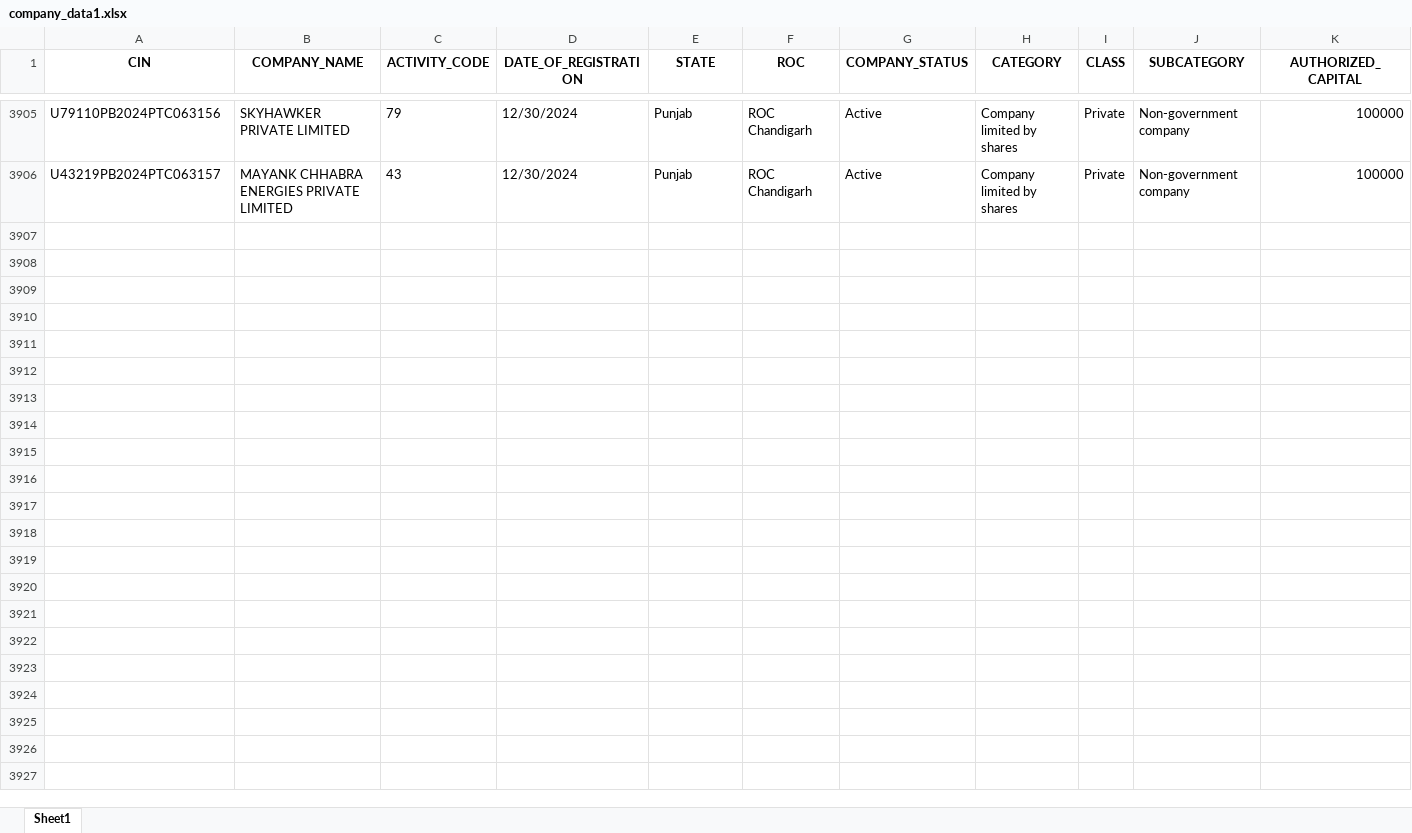
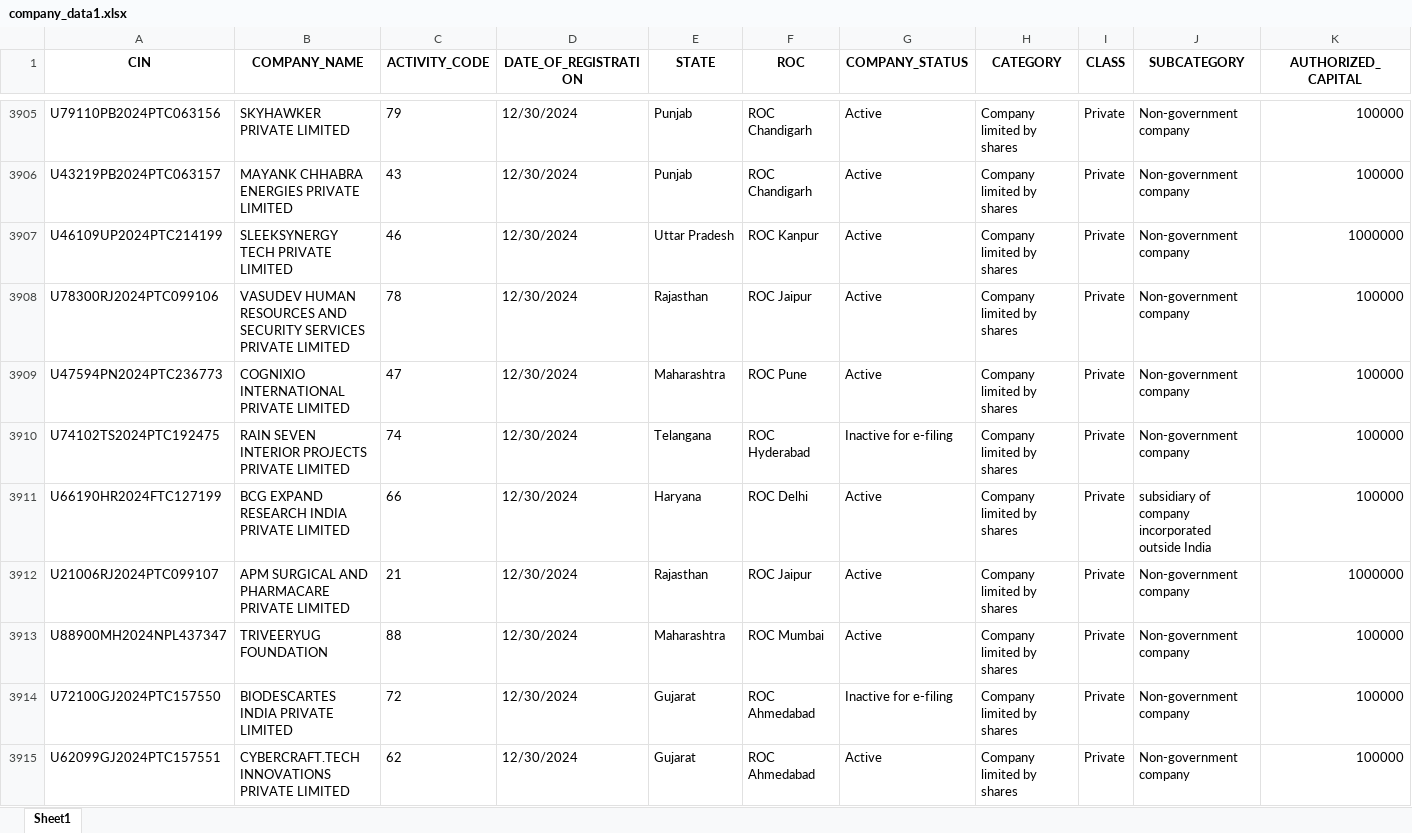
Before and after one commit to AbhinavChebrolu/99Papers-v2-singlerun, an Excel workbook: company_data1.xlsx, sheet Sheet1, drawn as a sheet; only a part is shown, gaps mark what is left out; values as stored, in another font and other column widths than the file's, no borders; rows hold the shown columns only; the diff covers the shown part only; the diff names each change by its address in the sheet, - before the commit and + after, or states it on an @@ line.

```diff
--- a/company_data1.xlsx (sheet Sheet1)
+++ b/company_data1.xlsx (sheet Sheet1)
+row 3907: U46109UP2024PTC214199 | SLEEKSYNERGY TECH PRIVATE LIMITED | 46 | 12/30/2024 | Uttar Pradesh | ROC Kanpur | Active | Company limited by shares | Private | Non-government company | 1000000
+row 3908: U78300RJ2024PTC099106 | VASUDEV HUMAN RESOURCES AND SECURITY SERVICES PRIVATE LIMITED | 78 | 12/30/2024 | Rajasthan | ROC Jaipur | Active | Company limited by shares | Private | Non-government company | 100000
+row 3909: U47594PN2024PTC236773 | COGNIXIO INTERNATIONAL PRIVATE LIMITED | 47 | 12/30/2024 | Maharashtra | ROC Pune | Active | Company limited by shares | Private | Non-government company | 100000
+row 3910: U74102TS2024PTC192475 | RAIN SEVEN INTERIOR PROJECTS PRIVATE LIMITED | 74 | 12/30/2024 | Telangana | ROC Hyderabad | Inactive for e-filing | Company limited by shares | Private | Non-government company | 100000
+row 3911: U66190HR2024FTC127199 | BCG EXPAND RESEARCH INDIA PRIVATE LIMITED | 66 | 12/30/2024 | Haryana | ROC Delhi | Active | Company limited by shares | Private | subsidiary of company incorporated outside India | 100000
+row 3912: U21006RJ2024PTC099107 | APM SURGICAL AND PHARMACARE PRIVATE LIMITED | 21 | 12/30/2024 | Rajasthan | ROC Jaipur | Active | Company limited by shares | Private | Non-government company | 1000000
+row 3913: U88900MH2024NPL437347 | TRIVEERYUG FOUNDATION | 88 | 12/30/2024 | Maharashtra | ROC Mumbai | Active | Company limited by shares | Private | Non-government company | 100000
+row 3914: U72100GJ2024PTC157550 | BIODESCARTES INDIA PRIVATE LIMITED | 72 | 12/30/2024 | Gujarat | ROC Ahmedabad | Inactive for e-filing | Company limited by shares | Private | Non-government company | 100000
+row 3915: U62099GJ2024PTC157551 | CYBERCRAFT.TECH INNOVATIONS PRIVATE LIMITED | 62 | 12/30/2024 | Gujarat | ROC Ahmedabad | Active | Company limited by shares | Private | Non-government company | 100000
```
Also changed, not shown: 9 added rows and 11 edited cells elsewhere in this sheet, 3 other files.
